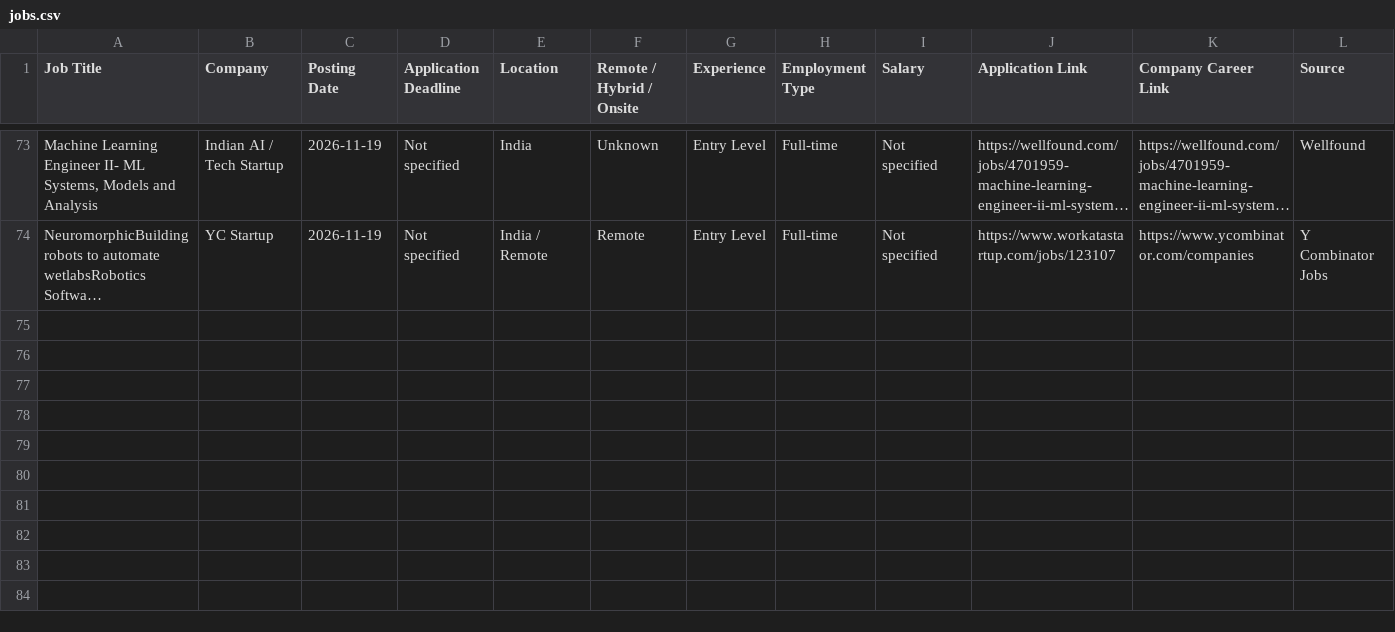
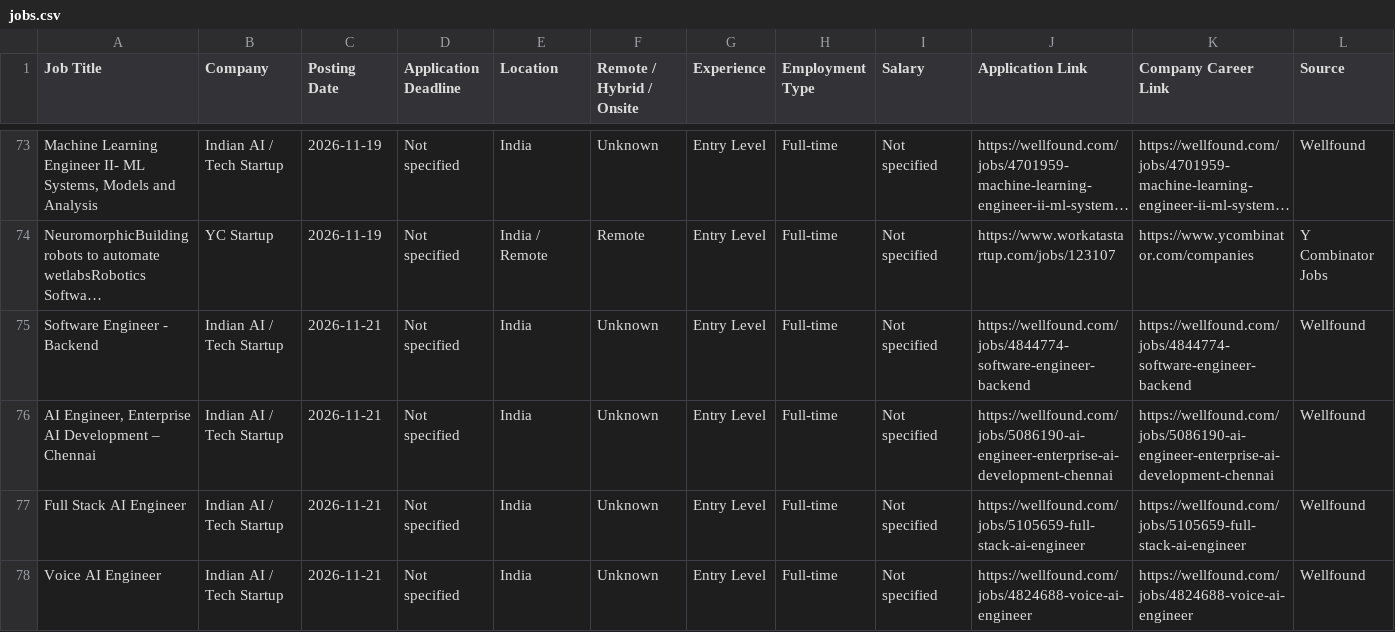
Before and after one commit to Pulkit320/Job_finder, a CSV file: data/jobs.csv, drawn as a sheet; only a part is shown, gaps mark what is left out; long unchanged cells end in …; rows hold the shown columns only; the diff names each change by its address in the sheet, - before the commit and + after, or states it on an @@ line.

```diff
--- a/data/jobs.csv
+++ b/data/jobs.csv
+row 75: Software Engineer - Backend | Indian AI / Tech Startup | 2026-11-21 | Not specified | India | Unknown | Entry Level | Full-time | Not specified | https://wellfound.com/jobs/4844774-software-engineer-backend | https://wellfound.com/jobs/4844774-software-engineer-backend | Wellfound
+row 76: AI Engineer, Enterprise AI Development – Chennai | Indian AI / Tech Startup | 2026-11-21 | Not specified | India | Unknown | Entry Level | Full-time | Not specified | https://wellfound.com/jobs/5086190-ai-engineer-enterprise-ai-development-chennai | https://wellfound.com/jobs/5086190-ai-engineer-enterprise-ai-development-chennai | Wellfound
+row 77: Full Stack AI Engineer | Indian AI / Tech Startup | 2026-11-21 | Not specified | India | Unknown | Entry Level | Full-time | Not specified | https://wellfound.com/jobs/5105659-full-stack-ai-engineer | https://wellfound.com/jobs/5105659-full-stack-ai-engineer | Wellfound
+row 78: Voice AI Engineer | Indian AI / Tech Startup | 2026-11-21 | Not specified | India | Unknown | Entry Level | Full-time | Not specified | https://wellfound.com/jobs/4824688-voice-ai-engineer | https://wellfound.com/jobs/4824688-voice-ai-engineer | Wellfound
```
Also changed, not shown: 3 other files.
